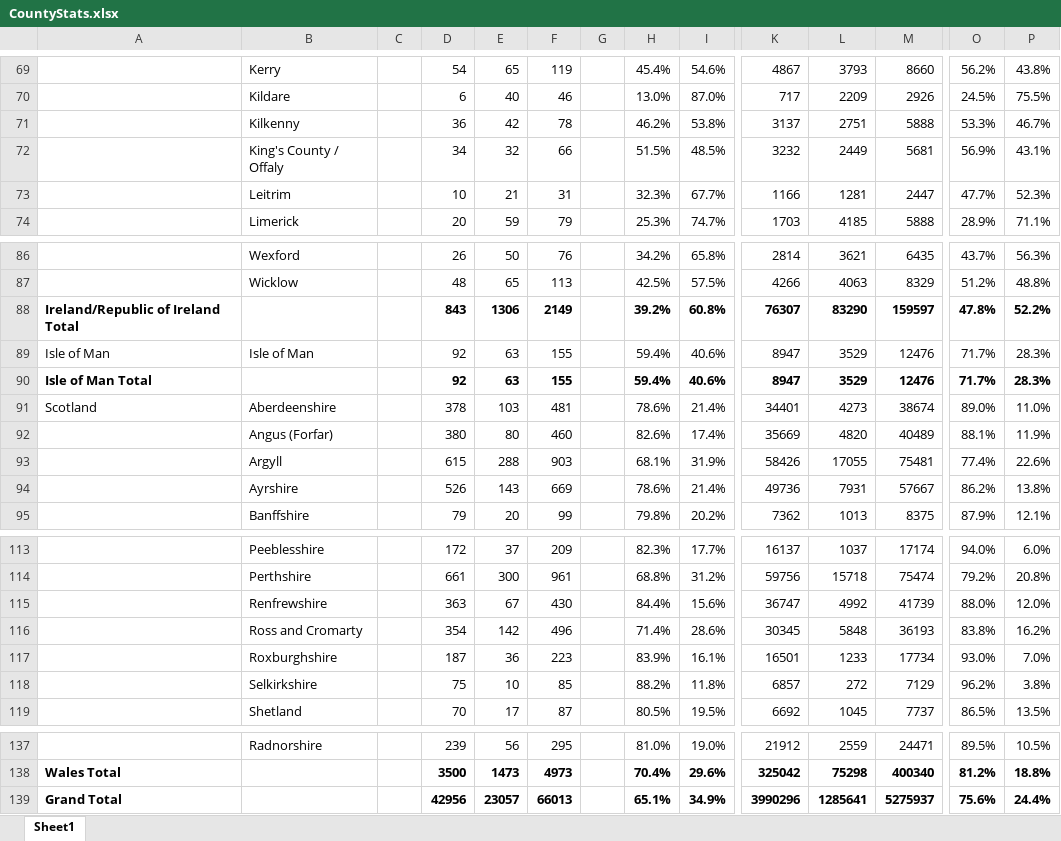
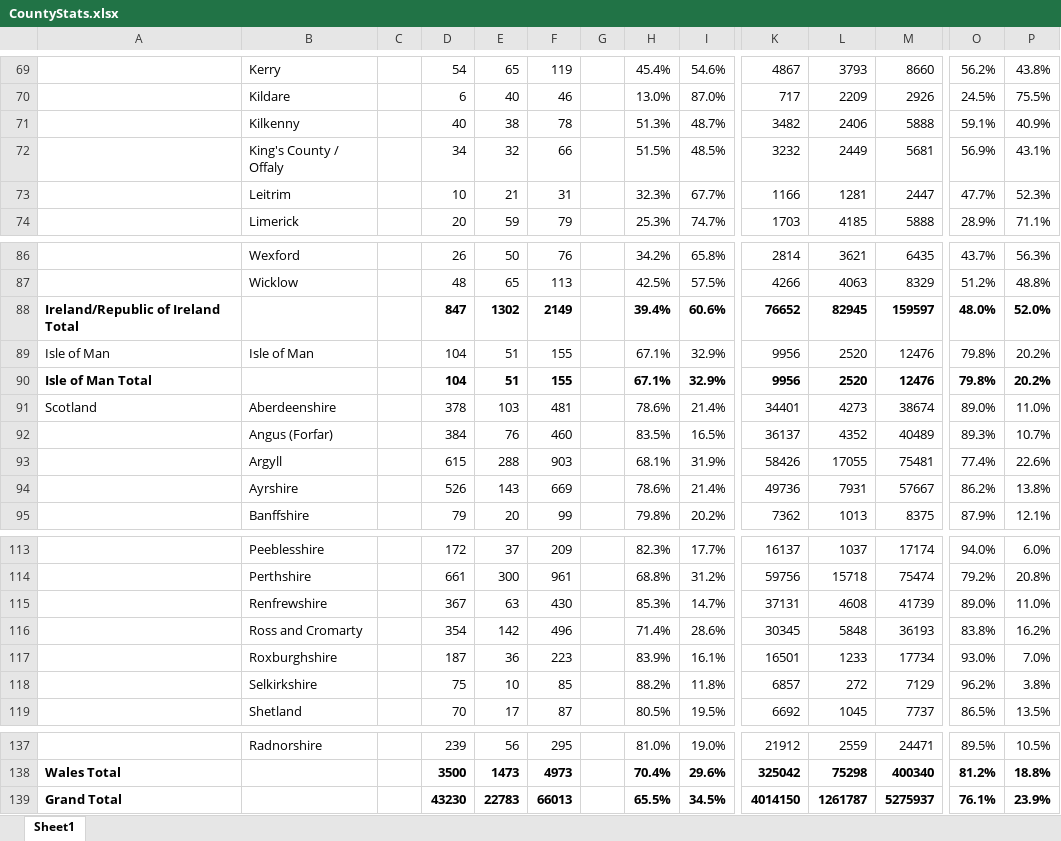
Before and after one commit to rjmeats/BritishRainfall, an Excel workbook: Locations/CountyStats.xlsx, sheet Sheet1, drawn as a sheet; only a part is shown, gaps mark what is left out; values as stored, in another font and other column widths than the file's, no borders; removed rows and columns are numbered as before the commit, all else as after; rows hold the shown columns only; the diff covers the shown part only; the diff names each change by its address in the sheet, - before the commit and + after, or states it on an @@ line.

```diff
--- a/Locations/CountyStats.xlsx (sheet Sheet1)
+++ b/Locations/CountyStats.xlsx (sheet Sheet1)
-D71: 36
+D71: 40
-E71: 42
+E71: 38
-H71: 46.2%
+H71: 51.3%
-I71: 53.8%
+I71: 48.7%
-K71: 3137
+K71: 3482
-L71: 2751
+L71: 2406
-O71: 53.3%
+O71: 59.1%
-P71: 46.7%
+P71: 40.9%
-row 88: Ireland/Republic of Ireland Total |  |  | 843 | 1306 | 2149 |  | 39.2% | 60.8% | 76307 | 83290 | 159597 | 47.8% | 52.2%
+row 88: Ireland/Republic of Ireland Total |  |  | 847 | 1302 | 2149 |  | 39.4% | 60.6% | 76652 | 82945 | 159597 | 48.0% | 52.0%
-D89: 92
+D89: 104
-E89: 63
+E89: 51
-H89: 59.4%
+H89: 67.1%
-I89: 40.6%
+I89: 32.9%
-K89: 8947
+K89: 9956
-L89: 3529
+L89: 2520
-O89: 71.7%
+O89: 79.8%
-P89: 28.3%
+P89: 20.2%
-row 90: Isle of Man Total |  |  | 92 | 63 | 155 |  | 59.4% | 40.6% | 8947 | 3529 | 12476 | 71.7% | 28.3%
+row 90: Isle of Man Total |  |  | 104 | 51 | 155 |  | 67.1% | 32.9% | 9956 | 2520 | 12476 | 79.8% | 20.2%
-D92: 380
+D92: 384
-E92: 80
+E92: 76
-H92: 82.6%
+H92: 83.5%
-I92: 17.4%
+I92: 16.5%
-K92: 35669
+K92: 36137
-L92: 4820
+L92: 4352
-O92: 88.1%
+O92: 89.3%
-P92: 11.9%
+P92: 10.7%
-D115: 363
+D115: 367
-E115: 67
+E115: 63
-H115: 84.4%
+H115: 85.3%
-I115: 15.6%
+I115: 14.7%
-K115: 36747
+K115: 37131
-L115: 4992
+L115: 4608
-O115: 88.0%
+O115: 89.0%
-P115: 12.0%
+P115: 11.0%
-row 139: Grand Total |  |  | 42956 | 23057 | 66013 |  | 65.1% | 34.9% | 3990296 | 1285641 | 5275937 | 75.6% | 24.4%
+row 139: Grand Total |  |  | 43230 | 22783 | 66013 |  | 65.5% | 34.5% | 4014150 | 1261787 | 5275937 | 76.1% | 23.9%
```
Also changed, not shown: 2 added rows, 2 removed rows and 94 edited cells elsewhere in this sheet.
